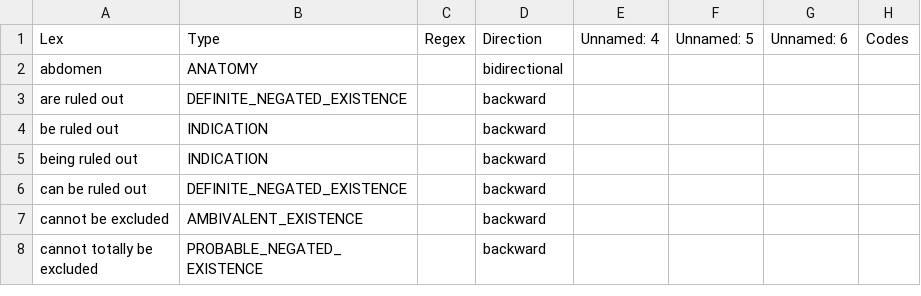
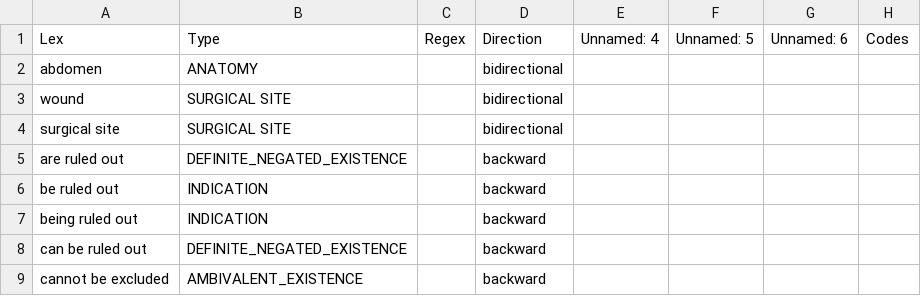
Before and after one commit to abchapman93/hai_detect, a TSV file: lexicon/modifiers.tsv, drawn as a sheet; only a part is shown; the shorter side is filled out with more unchanged rows.

Commit message:
added some additional modifiers and rules

```diff
--- a/lexicon/modifiers.tsv
+++ b/lexicon/modifiers.tsv
@@ -2,2 +2,4 @@ Lex	Type	Regex	Direction	Unnamed: 4	Unnamed: 5	Unnamed: 6	Codes
 abdomen	ANATOMY		bidirectional	
+wound	SURGICAL SITE		bidirectional	
+surgical site	SURGICAL SITE		bidirectional	
 are ruled out	DEFINITE_NEGATED_EXISTENCE		backward				
```
Also changed, not shown: 2 other files.
